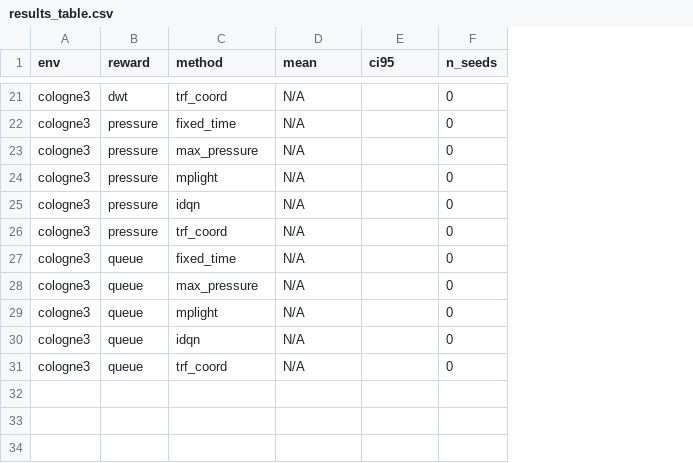
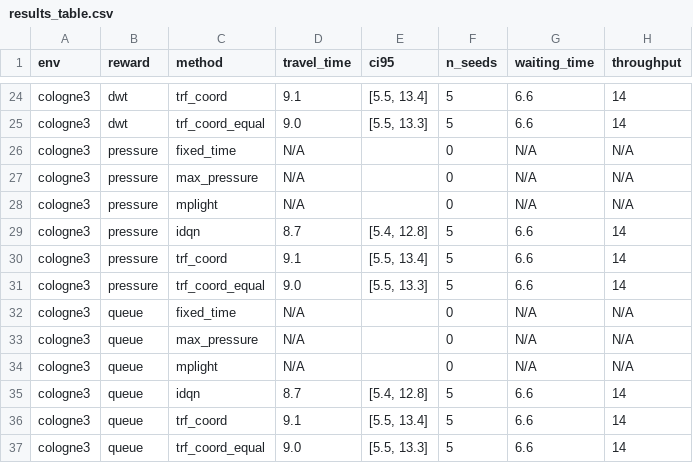
Before and after one commit to Namasivaayam-L/ATSC_Transformer_DQN_Petting_Zoo_PyTorch, a CSV file: figures/results_table.csv, drawn as a sheet; only a part is shown, gaps mark what is left out; addresses are those after the commit; the diff covers the shown part only; the diff names each change by its address in the sheet, - before the commit and + after, or states it on an @@ line.

Commit message:
Phase 3-4: Fix baselines, run 24 combos, generate figures
- Fix MPLight: compute pressure(in−out) per phase using lane topology
- Fix MaxPressure: use vehicle counts (col 0) not mixed sum
- Rewrite make_figures.py for results_v2/ flat layout + aggregate.json
- Add run_all.sh batch runner (sequential, GPU, skip-if-done)
- Add results_v2/ to .gitignore
- Generate learning curves, reward comparison, results table
- 24 combos × 5 seeds = 120 runs completed on GTX 1650

```diff
--- a/figures/results_table.csv
+++ b/figures/results_table.csv
+column G (waiting_time), row 24: 6.6; rows 26-30: N/A | N/A | N/A | 6.6 | 6.6; rows 32-36: N/A | N/A | N/A | 6.6 | 6.6
+column H (throughput), row 24: 14; rows 26-30: N/A | N/A | N/A | 14 | 14; rows 32-36: N/A | N/A | N/A | 14 | 14
-D1: mean
+D1: travel_time
-D24 (travel_time): N/A
+D24 (travel_time): 9.1
-E24 (ci95): (empty)
+E24 (ci95): [5.5, 13.4]
-F24 (n_seeds): 0
+F24 (n_seeds): 5
+row 25: cologne3 | dwt | trf_coord_equal | 9.0 | [5.5, 13.3] | 5 | 6.6 | 14
-D29 (travel_time): N/A
+D29 (travel_time): 8.7
-E29 (ci95): (empty)
+E29 (ci95): [5.4, 12.8]
-F29:F30 (n_seeds): 0
+F29:F30 (n_seeds): 5
-D30 (travel_time): N/A
+D30 (travel_time): 9.1
-E30 (ci95): (empty)
+E30 (ci95): [5.5, 13.4]
+row 31: cologne3 | pressure | trf_coord_equal | 9.0 | [5.5, 13.3] | 5 | 6.6 | 14
-D35 (travel_time): N/A
+D35 (travel_time): 8.7
-E35 (ci95): (empty)
+E35 (ci95): [5.4, 12.8]
-F35:F36 (n_seeds): 0
+F35:F36 (n_seeds): 5
-D36 (travel_time): N/A
+D36 (travel_time): 9.1
-E36 (ci95): (empty)
+E36 (ci95): [5.5, 13.4]
+row 37: cologne3 | queue | trf_coord_equal | 9.0 | [5.5, 13.3] | 5 | 6.6 | 14
```
Also changed, not shown: 3 added rows and 39 edited cells elsewhere in this file, 12 other files.
